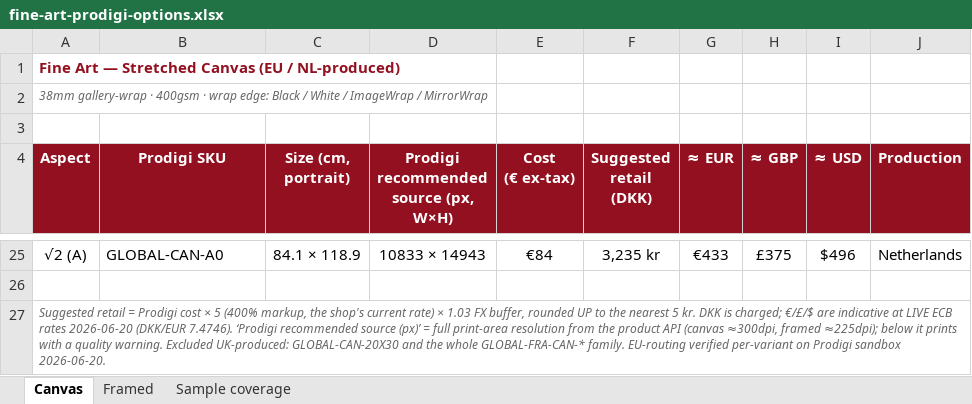
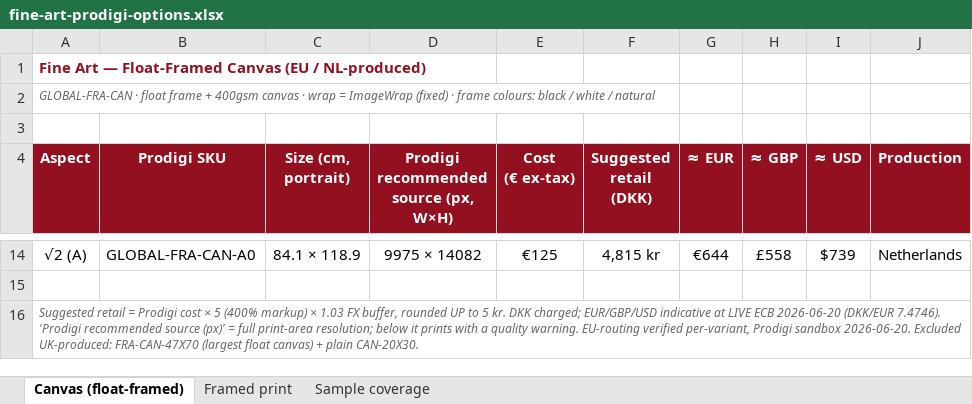
Before and after one commit to skin-soc/photography, an Excel workbook: docs/fine-art-prodigi-options.xlsx, sheet Canvas (float-framed), drawn as a sheet; only a part is shown, gaps mark what is left out; values as stored, in another font and other column widths than the file's, no borders; addresses are those after the commit; the diff covers the shown part only; the diff names each change by its address in the sheet, - before the commit and + after, or states it on an @@ line.

```diff
--- a/docs/fine-art-prodigi-options.xlsx (sheet Canvas (float-framed))
+++ b/docs/fine-art-prodigi-options.xlsx (sheet Canvas (float-framed))
-sheet tab: Canvas
+sheet tab: Canvas (float-framed)
-sheet tab: Framed
+sheet tab: Framed print
-A1 (Aspect): …Art — Stretched Canvas (EU…
+A1 (Aspect): …Art — Float-Framed Canvas (EU…
-A2 (Aspect): 38mm gallery-wrap · 400gsm · wrap edge: Black / White / ImageWrap / MirrorWrap
+A2 (Aspect): GLOBAL-FRA-CAN · float frame + 400gsm canvas · wrap = ImageWrap (fixed) · frame colours: black / white / natural
-B14 (Prodigi SKU): GLOBAL-CAN-A0
+B14 (Prodigi SKU): GLOBAL-FRA-CAN-A0
-D14: 10833 × 14943
+D14: 9975 × 14082
-E14 (Cost (€ ex-tax)): €84
+E14 (Cost (€ ex-tax)): €125
-F14 (Suggested retail (DKK)): 3,235 kr
+F14 (Suggested retail (DKK)): 4,815 kr
-G14 (≈ EUR): €433
+G14 (≈ EUR): €644
-H14 (≈ GBP): £375
+H14 (≈ GBP): £558
-I14 (≈ USD): $496
+I14 (≈ USD): $739
-A16 (Aspect): …5 (400% markup, the shop's current rate) × 1.03 FX buffer, rounded UP to the nearest 5 kr. DKK is charged; €/£/$ are indicative at LIVE ECB rates 2026-06-20 (DKK/EUR 7.4746). ‘Prodigi recommended source (px)’ = full print-area resolution from the product API (canvas ≈300dpi, framed ≈225dpi); below it prints with a quality warning. Excluded UK-produced: GLOBAL-CAN-20X30 and the whole GLOBAL-FRA-CAN-* family. EU-routing verified per-variant on Prodigi sandbox 2026-06-20.
+A16 (Aspect): …5 (400% markup) × 1.03 FX buffer, rounded UP to 5 kr. DKK charged; EUR/GBP/USD indicative at LIVE ECB 2026-06-20 (DKK/EUR 7.4746). 'Prodigi recommended source (px)' = full print-area resolution; below it prints with a quality warning. EU-routing verified per-variant, Prodigi sandbox 2026-06-20. Excluded UK-produced: FRA-CAN-47X70 (largest float canvas) + plain CAN-20X30.
```
Also changed, not shown: 3 added rows, 14 removed rows and 39 edited cells elsewhere in this sheet, sheet Sample coverage, sheet Framed print, 4 other files.
